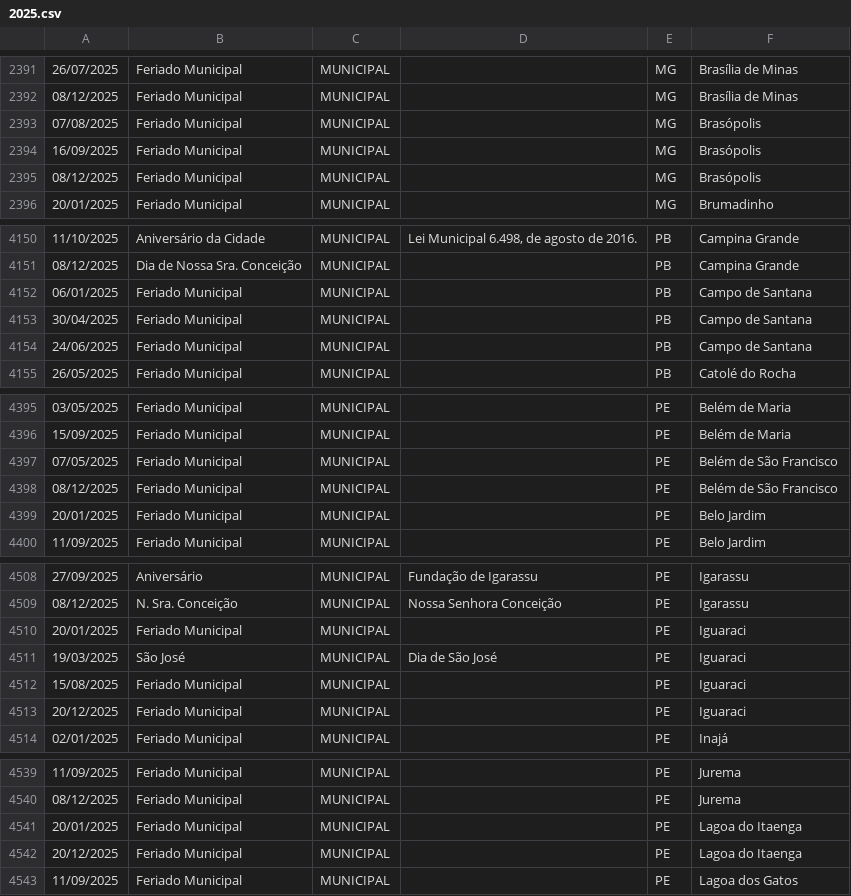
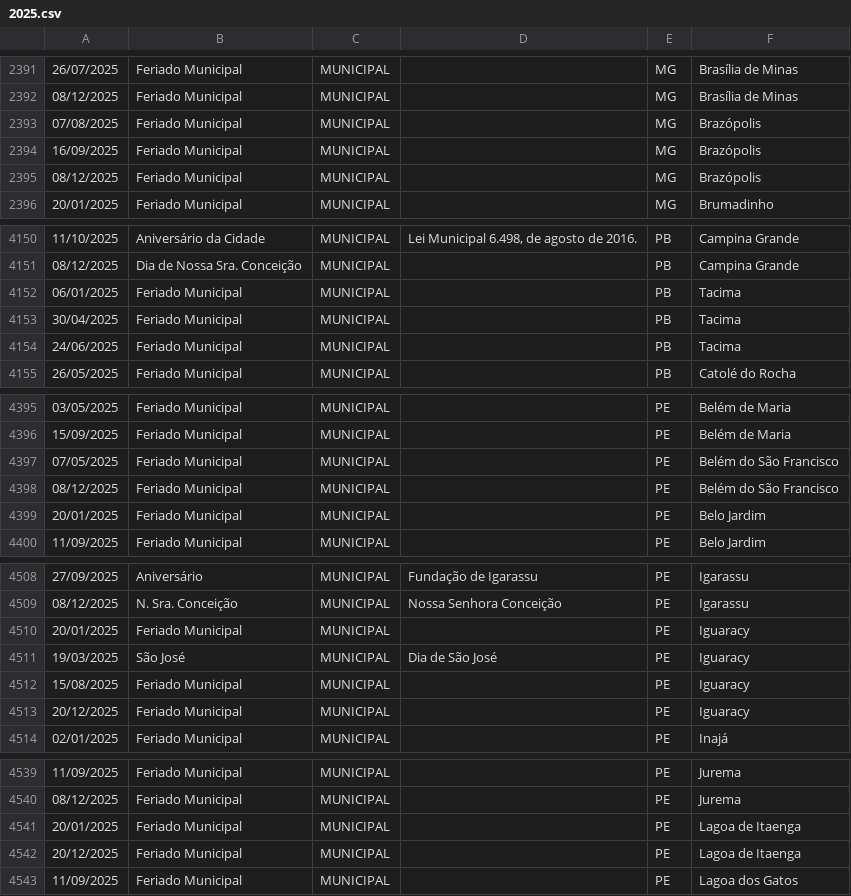
Before and after one commit to joaopbini/feriados-brasil, a CSV file: dados/feriados/municipal/csv/2025.csv, drawn as a sheet; only a part is shown, gaps mark what is left out; the diff covers the shown part only.

```diff
--- a/dados/feriados/municipal/csv/2025.csv
+++ b/dados/feriados/municipal/csv/2025.csv
@@ -2392,5 +2392,5 @@
 08/12/2025,"Feriado Municipal",MUNICIPAL,"",MG,Brasília de Minas
-07/08/2025,"Feriado Municipal",MUNICIPAL,"",MG,Brasópolis
-16/09/2025,"Feriado Municipal",MUNICIPAL,"",MG,Brasópolis
-08/12/2025,"Feriado Municipal",MUNICIPAL,"",MG,Brasópolis
+07/08/2025,"Feriado Municipal",MUNICIPAL,"",MG,Brazópolis
+16/09/2025,"Feriado Municipal",MUNICIPAL,"",MG,Brazópolis
+08/12/2025,"Feriado Municipal",MUNICIPAL,"",MG,Brazópolis
 20/01/2025,"Feriado Municipal",MUNICIPAL,"",MG,Brumadinho
@@ -4151,5 +4151,5 @@
 08/12/2025,"Dia de Nossa Sra. Conceição",MUNICIPAL,"",PB,Campina Grande
-06/01/2025,"Feriado Municipal",MUNICIPAL,"",PB,Campo de Santana
-30/04/2025,"Feriado Municipal",MUNICIPAL,"",PB,Campo de Santana
-24/06/2025,"Feriado Municipal",MUNICIPAL,"",PB,Campo de Santana
+06/01/2025,"Feriado Municipal",MUNICIPAL,"",PB,Tacima
+30/04/2025,"Feriado Municipal",MUNICIPAL,"",PB,Tacima
+24/06/2025,"Feriado Municipal",MUNICIPAL,"",PB,Tacima
 26/05/2025,"Feriado Municipal",MUNICIPAL,"",PB,Catolé do Rocha
@@ -4396,4 +4396,4 @@
 15/09/2025,"Feriado Municipal",MUNICIPAL,"",PE,Belém de Maria
-07/05/2025,"Feriado Municipal",MUNICIPAL,"",PE,Belém de São Francisco
-08/12/2025,"Feriado Municipal",MUNICIPAL,"",PE,Belém de São Francisco
+07/05/2025,"Feriado Municipal",MUNICIPAL,"",PE,Belém do São Francisco
+08/12/2025,"Feriado Municipal",MUNICIPAL,"",PE,Belém do São Francisco
 20/01/2025,"Feriado Municipal",MUNICIPAL,"",PE,Belo Jardim
@@ -4509,6 +4509,6 @@
 08/12/2025,"N. Sra. Conceição",MUNICIPAL,"Nossa Senhora Conceição",PE,Igarassu
-20/01/2025,"Feriado Municipal",MUNICIPAL,"",PE,Iguaraci
-19/03/2025,"São José",MUNICIPAL,"Dia de São José",PE,Iguaraci
-15/08/2025,"Feriado Municipal",MUNICIPAL,"",PE,Iguaraci
-20/12/2025,"Feriado Municipal",MUNICIPAL,"",PE,Iguaraci
+20/01/2025,"Feriado Municipal",MUNICIPAL,"",PE,Iguaracy
+19/03/2025,"São José",MUNICIPAL,"Dia de São José",PE,Iguaracy
+15/08/2025,"Feriado Municipal",MUNICIPAL,"",PE,Iguaracy
+20/12/2025,"Feriado Municipal",MUNICIPAL,"",PE,Iguaracy
 02/01/2025,"Feriado Municipal",MUNICIPAL,"",PE,Inajá
@@ -4540,4 +4540,4 @@
 08/12/2025,"Feriado Municipal",MUNICIPAL,"",PE,Jurema
-20/01/2025,"Feriado Municipal",MUNICIPAL,"",PE,Lagoa do Itaenga
-20/12/2025,"Feriado Municipal",MUNICIPAL,"",PE,Lagoa do Itaenga
+20/01/2025,"Feriado Municipal",MUNICIPAL,"",PE,Lagoa de Itaenga
+20/12/2025,"Feriado Municipal",MUNICIPAL,"",PE,Lagoa de Itaenga
 11/09/2025,"Feriado Municipal",MUNICIPAL,"",PE,Lagoa dos Gatos
```
Also changed, not shown: 6 edited cells elsewhere in this file, 3 other files.
